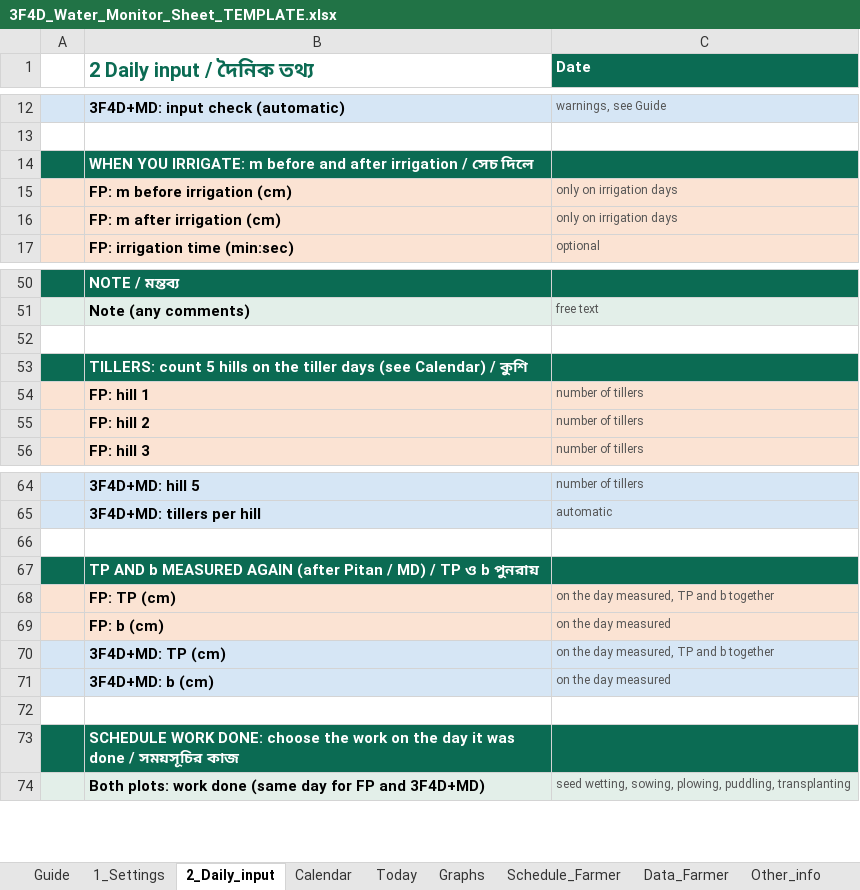
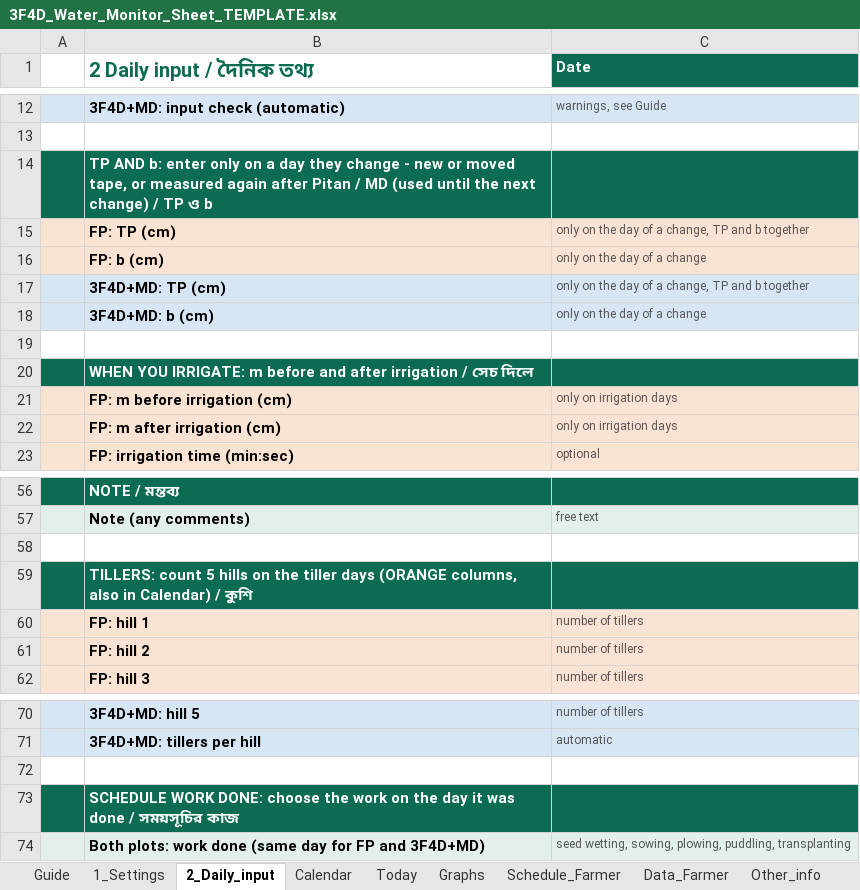
Before and after one commit to akamiyat-cyber/ati-monitor, an Excel workbook: 3F4D_Water_Monitor_Sheet_TEMPLATE.xlsx, sheet 2_Daily_input, drawn as a sheet; only a part is shown, gaps mark what is left out; values as stored, in another font and other column widths than the file's, no borders; conditional formats not drawn; removed rows and columns are numbered as before the commit, all else as after; the diff covers the shown part only; the diff names each change by its address in the sheet, - before the commit and + after, or states it on an @@ line.

```diff
--- a/3F4D_Water_Monitor_Sheet_TEMPLATE.xlsx (sheet 2_Daily_input)
+++ b/3F4D_Water_Monitor_Sheet_TEMPLATE.xlsx (sheet 2_Daily_input)
+row 14:  | TP AND b: enter only on a day they change - new or moved tape, or measured again after Pitan / MD (used until the next change) / TP ও b
+row 15:  | FP: TP (cm) | only on the day of a change, TP and b together
+row 16:  | FP: b (cm) | only on the day of a change
+row 17:  | 3F4D+MD: TP (cm) | only on the day of a change, TP and b together
+row 18:  | 3F4D+MD: b (cm) | only on the day of a change
+row 19: (empty)
-B59 (2 Daily input / দৈনিক তথ্য): …tiller days (see Calendar) /…
+B59 (2 Daily input / দৈনিক তথ্য): …tiller days (ORANGE columns, also in Calendar) /…
-row 66: (empty)
-row 67:  | TP AND b MEASURED AGAIN (after Pitan / MD) / TP ও b পুনরায়
-row 68:  | FP: TP (cm) | on the day measured, TP and b together
-row 69:  | FP: b (cm) | on the day measured
-row 70:  | 3F4D+MD: TP (cm) | on the day measured, TP and b together
-row 71:  | 3F4D+MD: b (cm) | on the day measured
```
Also changed, not shown: 6 edited cells elsewhere in this sheet, sheet Guide, sheet Today, sheet 1_Settings, formulas that keep their value, charts or pictures, 3F4D_Water_Monitor_Sheet_DEMO.xlsx, viewer/3F4D_Water_Monitor_Sheet_TEMPLATE.xlsx, 8 other files.
